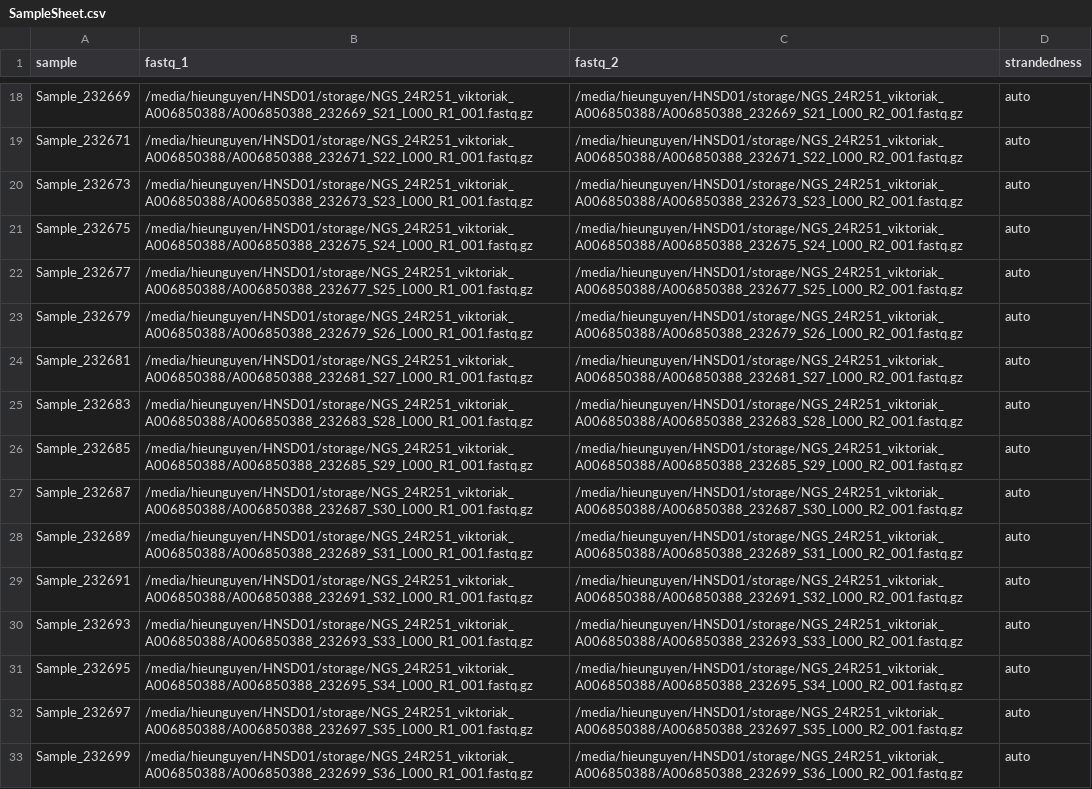
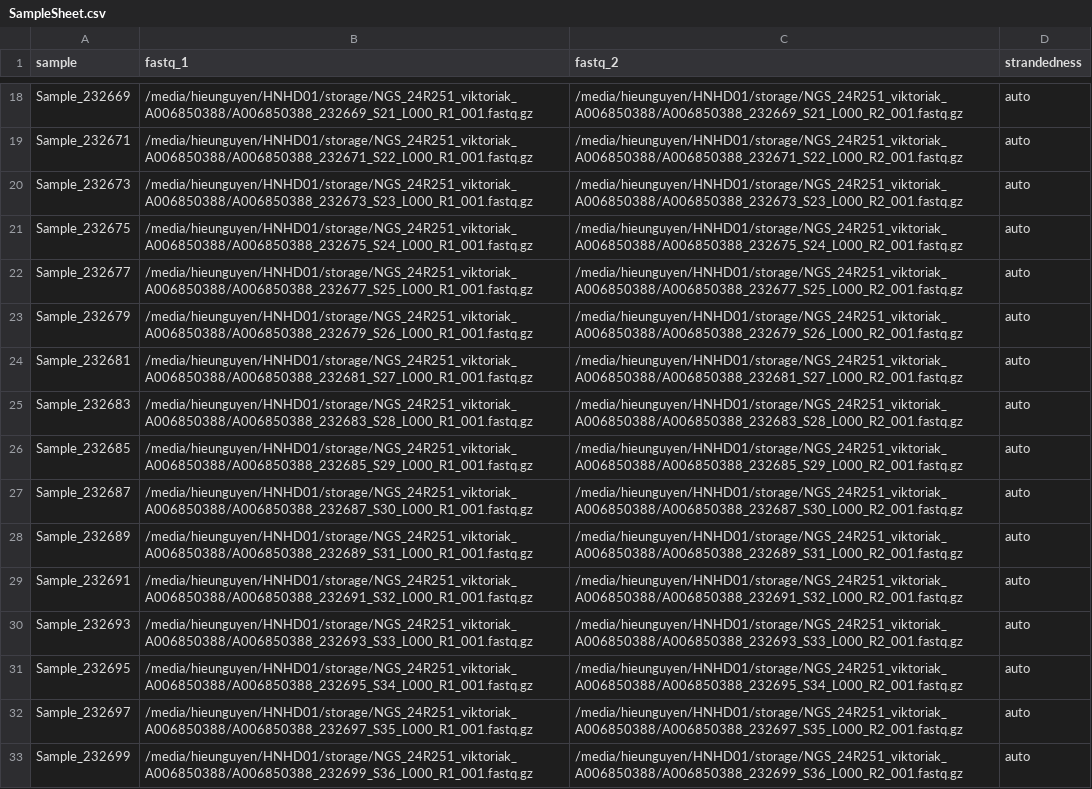
Before and after one commit to hieunguyen4193/ukk_NGS_24R251_viktoriak_A006850388, a CSV file: SampleSheet.csv, drawn as a sheet; only a part is shown, gaps mark what is left out; the diff covers the shown part only; the diff names each change by its address in the sheet, - before the commit and + after, or states it on an @@ line.

```diff
--- a/SampleSheet.csv
+++ b/SampleSheet.csv
-B18 (fastq_1): /media/hieunguyen/HNSD01/storage/NGS_24R251_viktoriak_A006850388/A006850388_232669_S21_L000_R1_001.fastq.gz
+B18 (fastq_1): /media/hieunguyen/HNHD01/storage/NGS_24R251_viktoriak_A006850388/A006850388_232669_S21_L000_R1_001.fastq.gz
-C18 (fastq_2): /media/hieunguyen/HNSD01/storage/NGS_24R251_viktoriak_A006850388/A006850388_232669_S21_L000_R2_001.fastq.gz
+C18 (fastq_2): /media/hieunguyen/HNHD01/storage/NGS_24R251_viktoriak_A006850388/A006850388_232669_S21_L000_R2_001.fastq.gz
-B19 (fastq_1): /media/hieunguyen/HNSD01/storage/NGS_24R251_viktoriak_A006850388/A006850388_232671_S22_L000_R1_001.fastq.gz
+B19 (fastq_1): /media/hieunguyen/HNHD01/storage/NGS_24R251_viktoriak_A006850388/A006850388_232671_S22_L000_R1_001.fastq.gz
-C19 (fastq_2): /media/hieunguyen/HNSD01/storage/NGS_24R251_viktoriak_A006850388/A006850388_232671_S22_L000_R2_001.fastq.gz
+C19 (fastq_2): /media/hieunguyen/HNHD01/storage/NGS_24R251_viktoriak_A006850388/A006850388_232671_S22_L000_R2_001.fastq.gz
-B20 (fastq_1): /media/hieunguyen/HNSD01/storage/NGS_24R251_viktoriak_A006850388/A006850388_232673_S23_L000_R1_001.fastq.gz
+B20 (fastq_1): /media/hieunguyen/HNHD01/storage/NGS_24R251_viktoriak_A006850388/A006850388_232673_S23_L000_R1_001.fastq.gz
-C20 (fastq_2): /media/hieunguyen/HNSD01/storage/NGS_24R251_viktoriak_A006850388/A006850388_232673_S23_L000_R2_001.fastq.gz
+C20 (fastq_2): /media/hieunguyen/HNHD01/storage/NGS_24R251_viktoriak_A006850388/A006850388_232673_S23_L000_R2_001.fastq.gz
-B21 (fastq_1): /media/hieunguyen/HNSD01/storage/NGS_24R251_viktoriak_A006850388/A006850388_232675_S24_L000_R1_001.fastq.gz
+B21 (fastq_1): /media/hieunguyen/HNHD01/storage/NGS_24R251_viktoriak_A006850388/A006850388_232675_S24_L000_R1_001.fastq.gz
-C21 (fastq_2): /media/hieunguyen/HNSD01/storage/NGS_24R251_viktoriak_A006850388/A006850388_232675_S24_L000_R2_001.fastq.gz
+C21 (fastq_2): /media/hieunguyen/HNHD01/storage/NGS_24R251_viktoriak_A006850388/A006850388_232675_S24_L000_R2_001.fastq.gz
-B22 (fastq_1): /media/hieunguyen/HNSD01/storage/NGS_24R251_viktoriak_A006850388/A006850388_232677_S25_L000_R1_001.fastq.gz
+B22 (fastq_1): /media/hieunguyen/HNHD01/storage/NGS_24R251_viktoriak_A006850388/A006850388_232677_S25_L000_R1_001.fastq.gz
-C22 (fastq_2): /media/hieunguyen/HNSD01/storage/NGS_24R251_viktoriak_A006850388/A006850388_232677_S25_L000_R2_001.fastq.gz
+C22 (fastq_2): /media/hieunguyen/HNHD01/storage/NGS_24R251_viktoriak_A006850388/A006850388_232677_S25_L000_R2_001.fastq.gz
-B23 (fastq_1): /media/hieunguyen/HNSD01/storage/NGS_24R251_viktoriak_A006850388/A006850388_232679_S26_L000_R1_001.fastq.gz
+B23 (fastq_1): /media/hieunguyen/HNHD01/storage/NGS_24R251_viktoriak_A006850388/A006850388_232679_S26_L000_R1_001.fastq.gz
-C23 (fastq_2): /media/hieunguyen/HNSD01/storage/NGS_24R251_viktoriak_A006850388/A006850388_232679_S26_L000_R2_001.fastq.gz
+C23 (fastq_2): /media/hieunguyen/HNHD01/storage/NGS_24R251_viktoriak_A006850388/A006850388_232679_S26_L000_R2_001.fastq.gz
-B24 (fastq_1): /media/hieunguyen/HNSD01/storage/NGS_24R251_viktoriak_A006850388/A006850388_232681_S27_L000_R1_001.fastq.gz
+B24 (fastq_1): /media/hieunguyen/HNHD01/storage/NGS_24R251_viktoriak_A006850388/A006850388_232681_S27_L000_R1_001.fastq.gz
-C24 (fastq_2): /media/hieunguyen/HNSD01/storage/NGS_24R251_viktoriak_A006850388/A006850388_232681_S27_L000_R2_001.fastq.gz
+C24 (fastq_2): /media/hieunguyen/HNHD01/storage/NGS_24R251_viktoriak_A006850388/A006850388_232681_S27_L000_R2_001.fastq.gz
-B25 (fastq_1): /media/hieunguyen/HNSD01/storage/NGS_24R251_viktoriak_A006850388/A006850388_232683_S28_L000_R1_001.fastq.gz
+B25 (fastq_1): /media/hieunguyen/HNHD01/storage/NGS_24R251_viktoriak_A006850388/A006850388_232683_S28_L000_R1_001.fastq.gz
-C25 (fastq_2): /media/hieunguyen/HNSD01/storage/NGS_24R251_viktoriak_A006850388/A006850388_232683_S28_L000_R2_001.fastq.gz
+C25 (fastq_2): /media/hieunguyen/HNHD01/storage/NGS_24R251_viktoriak_A006850388/A006850388_232683_S28_L000_R2_001.fastq.gz
-B26 (fastq_1): /media/hieunguyen/HNSD01/storage/NGS_24R251_viktoriak_A006850388/A006850388_232685_S29_L000_R1_001.fastq.gz
+B26 (fastq_1): /media/hieunguyen/HNHD01/storage/NGS_24R251_viktoriak_A006850388/A006850388_232685_S29_L000_R1_001.fastq.gz
-C26 (fastq_2): /media/hieunguyen/HNSD01/storage/NGS_24R251_viktoriak_A006850388/A006850388_232685_S29_L000_R2_001.fastq.gz
+C26 (fastq_2): /media/hieunguyen/HNHD01/storage/NGS_24R251_viktoriak_A006850388/A006850388_232685_S29_L000_R2_001.fastq.gz
-B27 (fastq_1): /media/hieunguyen/HNSD01/storage/NGS_24R251_viktoriak_A006850388/A006850388_232687_S30_L000_R1_001.fastq.gz
+B27 (fastq_1): /media/hieunguyen/HNHD01/storage/NGS_24R251_viktoriak_A006850388/A006850388_232687_S30_L000_R1_001.fastq.gz
-C27 (fastq_2): /media/hieunguyen/HNSD01/storage/NGS_24R251_viktoriak_A006850388/A006850388_232687_S30_L000_R2_001.fastq.gz
+C27 (fastq_2): /media/hieunguyen/HNHD01/storage/NGS_24R251_viktoriak_A006850388/A006850388_232687_S30_L000_R2_001.fastq.gz
-B28 (fastq_1): /media/hieunguyen/HNSD01/storage/NGS_24R251_viktoriak_A006850388/A006850388_232689_S31_L000_R1_001.fastq.gz
+B28 (fastq_1): /media/hieunguyen/HNHD01/storage/NGS_24R251_viktoriak_A006850388/A006850388_232689_S31_L000_R1_001.fastq.gz
-C28 (fastq_2): /media/hieunguyen/HNSD01/storage/NGS_24R251_viktoriak_A006850388/A006850388_232689_S31_L000_R2_001.fastq.gz
+C28 (fastq_2): /media/hieunguyen/HNHD01/storage/NGS_24R251_viktoriak_A006850388/A006850388_232689_S31_L000_R2_001.fastq.gz
-B29 (fastq_1): /media/hieunguyen/HNSD01/storage/NGS_24R251_viktoriak_A006850388/A006850388_232691_S32_L000_R1_001.fastq.gz
+B29 (fastq_1): /media/hieunguyen/HNHD01/storage/NGS_24R251_viktoriak_A006850388/A006850388_232691_S32_L000_R1_001.fastq.gz
-C29 (fastq_2): /media/hieunguyen/HNSD01/storage/NGS_24R251_viktoriak_A006850388/A006850388_232691_S32_L000_R2_001.fastq.gz
+C29 (fastq_2): /media/hieunguyen/HNHD01/storage/NGS_24R251_viktoriak_A006850388/A006850388_232691_S32_L000_R2_001.fastq.gz
-B30 (fastq_1): /media/hieunguyen/HNSD01/storage/NGS_24R251_viktoriak_A006850388/A006850388_232693_S33_L000_R1_001.fastq.gz
+B30 (fastq_1): /media/hieunguyen/HNHD01/storage/NGS_24R251_viktoriak_A006850388/A006850388_232693_S33_L000_R1_001.fastq.gz
-C30 (fastq_2): /media/hieunguyen/HNSD01/storage/NGS_24R251_viktoriak_A006850388/A006850388_232693_S33_L000_R2_001.fastq.gz
+C30 (fastq_2): /media/hieunguyen/HNHD01/storage/NGS_24R251_viktoriak_A006850388/A006850388_232693_S33_L000_R2_001.fastq.gz
-B31 (fastq_1): /media/hieunguyen/HNSD01/storage/NGS_24R251_viktoriak_A006850388/A006850388_232695_S34_L000_R1_001.fastq.gz
+B31 (fastq_1): /media/hieunguyen/HNHD01/storage/NGS_24R251_viktoriak_A006850388/A006850388_232695_S34_L000_R1_001.fastq.gz
-C31 (fastq_2): /media/hieunguyen/HNSD01/storage/NGS_24R251_viktoriak_A006850388/A006850388_232695_S34_L000_R2_001.fastq.gz
+C31 (fastq_2): /media/hieunguyen/HNHD01/storage/NGS_24R251_viktoriak_A006850388/A006850388_232695_S34_L000_R2_001.fastq.gz
-B32 (fastq_1): /media/hieunguyen/HNSD01/storage/NGS_24R251_viktoriak_A006850388/A006850388_232697_S35_L000_R1_001.fastq.gz
+B32 (fastq_1): /media/hieunguyen/HNHD01/storage/NGS_24R251_viktoriak_A006850388/A006850388_232697_S35_L000_R1_001.fastq.gz
-C32 (fastq_2): /media/hieunguyen/HNSD01/storage/NGS_24R251_viktoriak_A006850388/A006850388_232697_S35_L000_R2_001.fastq.gz
+C32 (fastq_2): /media/hieunguyen/HNHD01/storage/NGS_24R251_viktoriak_A006850388/A006850388_232697_S35_L000_R2_001.fastq.gz
-B33 (fastq_1): /media/hieunguyen/HNSD01/storage/NGS_24R251_viktoriak_A006850388/A006850388_232699_S36_L000_R1_001.fastq.gz
+B33 (fastq_1): /media/hieunguyen/HNHD01/storage/NGS_24R251_viktoriak_A006850388/A006850388_232699_S36_L000_R1_001.fastq.gz
-C33 (fastq_2): /media/hieunguyen/HNSD01/storage/NGS_24R251_viktoriak_A006850388/A006850388_232699_S36_L000_R2_001.fastq.gz
+C33 (fastq_2): /media/hieunguyen/HNHD01/storage/NGS_24R251_viktoriak_A006850388/A006850388_232699_S36_L000_R2_001.fastq.gz
```
Also changed, not shown: 40 edited cells elsewhere in this file, 21 other files.
